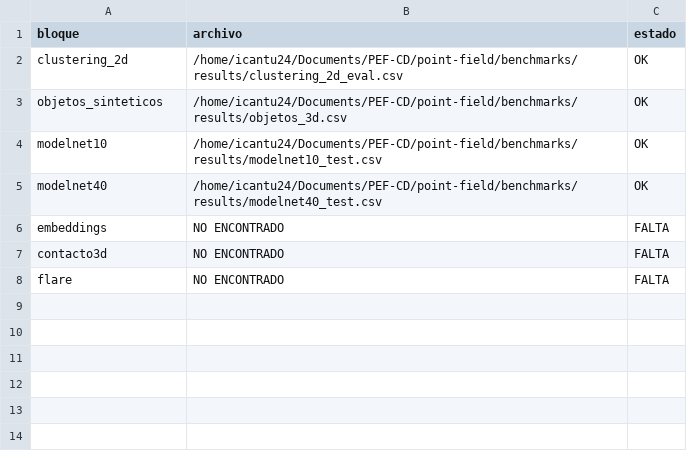
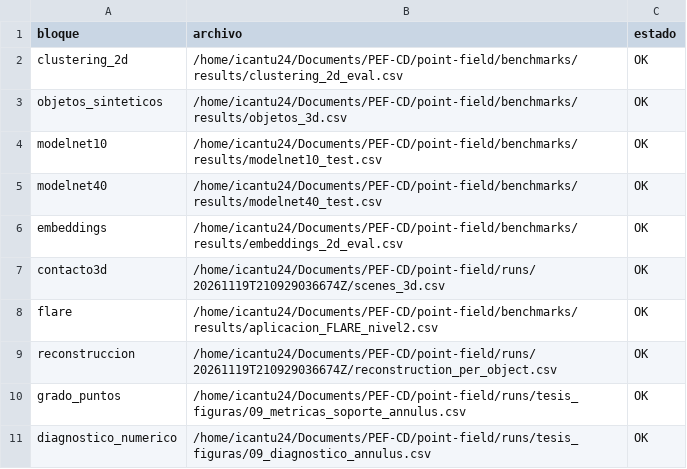
Before and after one commit to isaac-cantu/point-field, a CSV file: runs/tesis_figuras/06_manifest_resultados.csv, drawn as a sheet.

```diff
--- a/runs/tesis_figuras/06_manifest_resultados.csv
+++ b/runs/tesis_figuras/06_manifest_resultados.csv
@@ -5,4 +5,7 @@ modelnet10,/home/icantu24/Documents/PEF-CD/point-field/benchmarks/results/modeln
 modelnet40,/home/icantu24/Documents/PEF-CD/point-field/benchmarks/results/modelnet40_test.csv,OK
-embeddings,NO ENCONTRADO,FALTA
-contacto3d,NO ENCONTRADO,FALTA
-flare,NO ENCONTRADO,FALTA
+embeddings,/home/icantu24/Documents/PEF-CD/point-field/benchmarks/results/embeddings_2d_eval.csv,OK
+contacto3d,/home/icantu24/Documents/PEF-CD/point-field/runs/20261119T210929036674Z/scenes_3d.csv,OK
+flare,/home/icantu24/Documents/PEF-CD/point-field/benchmarks/results/aplicacion_FLARE_nivel2.csv,OK
+reconstruccion,/home/icantu24/Documents/PEF-CD/point-field/runs/20261119T210929036674Z/reconstruction_per_object.csv,OK
+grado_puntos,/home/icantu24/Documents/PEF-CD/point-field/runs/tesis_figuras/09_metricas_soporte_annulus.csv,OK
+diagnostico_numerico,/home/icantu24/Documents/PEF-CD/point-field/runs/tesis_figuras/09_diagnostico_annulus.csv,OK
```
Also changed, not shown: runs/tesis_figuras/06_checks_tesis.csv, runs/tesis_figuras/07_modelnet_mis_resultados_resumen.csv, 37 other files.
